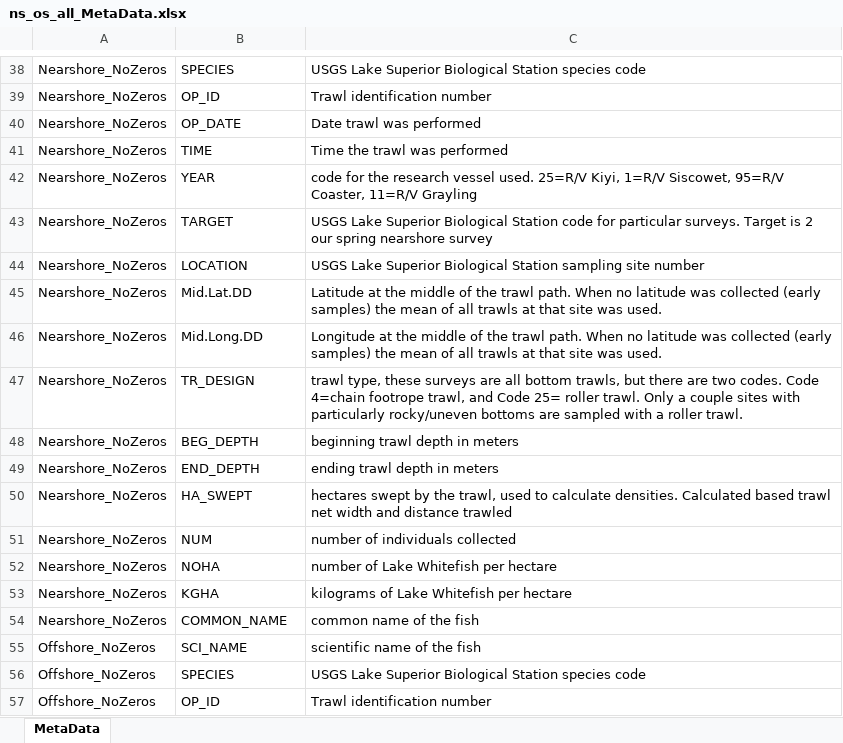
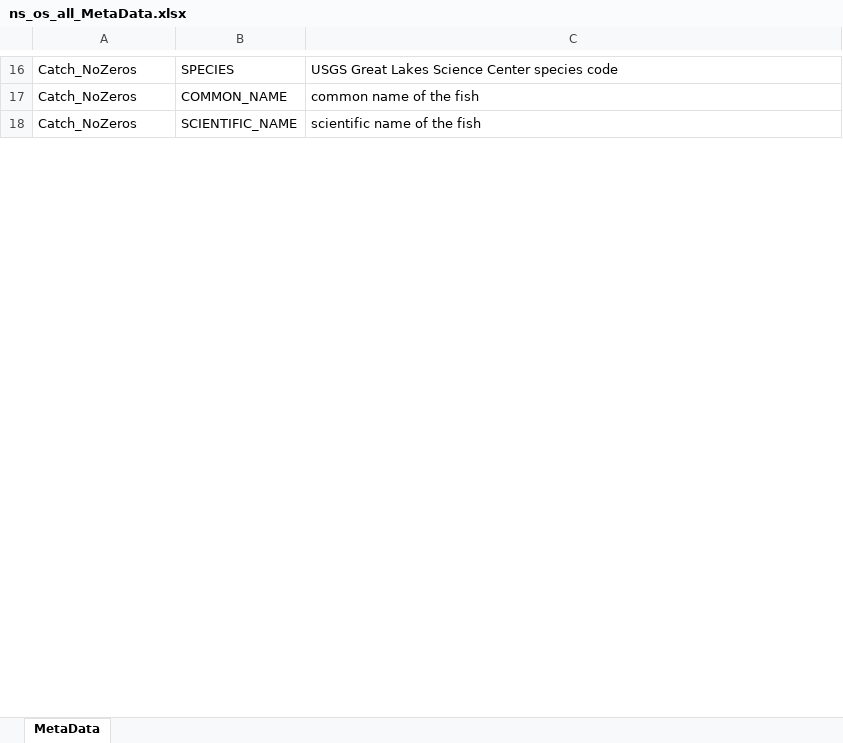
Before and after one commit to MarkRVinson/Lake-Superior-Fishery-Assessments, an Excel workbook: Data/ns_os_all_MetaData.xlsx, sheet MetaData, drawn as a sheet; only a part is shown, gaps mark what is left out; values as stored, in another font and other column widths than the file's, no borders; removed rows and columns are numbered as before the commit, all else as after; the diff covers the shown part only; the diff names each change by its address in the sheet, - before the commit and + after, or states it on an @@ line.

```diff
--- a/Data/ns_os_all_MetaData.xlsx (sheet MetaData)
+++ b/Data/ns_os_all_MetaData.xlsx (sheet MetaData)
-A16: Nearshore_NoZeros
+A16: Catch_NoZeros
-C16: USGS Lake Superior Biological Station species code
+C16: USGS Great Lakes Science Center species code
-row 39: Nearshore_NoZeros | OP_ID | Trawl identification number
-row 40: Nearshore_NoZeros | OP_DATE | Date trawl was performed
-row 41: Nearshore_NoZeros | TIME | Time the trawl was performed
-row 42: Nearshore_NoZeros | YEAR | code for the research vessel used. 25=R/V Kiyi, 1=R/V Siscowet, 95=R/V Coaster, 11=R/V Grayling
-row 43: Nearshore_NoZeros | TARGET | USGS Lake Superior Biological Station code for particular surveys. Target is 2 our spring nearshore survey
-row 44: Nearshore_NoZeros | LOCATION | USGS Lake Superior Biological Station sampling site number
-row 45: Nearshore_NoZeros | Mid.Lat.DD | Latitude at the middle of the trawl path. When no latitude was collected (early samples) the mean of all trawls at that site was used.
-row 46: Nearshore_NoZeros | Mid.Long.DD | Longitude at the middle of the trawl path. When no latitude was collected (early samples) the mean of all trawls at that site was used.
-row 47: Nearshore_NoZeros | TR_DESIGN | trawl type, these surveys are all bottom trawls, but there are two codes. Code 4=chain footrope trawl, and Code 25= roller trawl. Only a couple sites with particularly rocky/uneven bottoms are sampled with a roller trawl.
-row 48: Nearshore_NoZeros | BEG_DEPTH | beginning trawl depth in meters
-row 49: Nearshore_NoZeros | END_DEPTH | ending trawl depth in meters
-row 50: Nearshore_NoZeros | HA_SWEPT | hectares swept by the trawl, used to calculate densities. Calculated based trawl net width and distance trawled
-row 51: Nearshore_NoZeros | NUM | number of individuals collected
-row 52: Nearshore_NoZeros | NOHA | number of Lake Whitefish per hectare
-row 53: Nearshore_NoZeros | KGHA | kilograms of Lake Whitefish per hectare
-A17: Nearshore_NoZeros
+A17: Catch_NoZeros
-A18: Offshore_NoZeros
+A18: Catch_NoZeros
-B18: SCI_NAME
+B18: SCIENTIFIC_NAME
-row 56: Offshore_NoZeros | SPECIES | USGS Lake Superior Biological Station species code
-row 57: Offshore_NoZeros | OP_ID | Trawl identification number
```
Also changed, not shown: 54 added rows, 63 removed rows, 1 moved row and 34 edited cells elsewhere in this sheet, Data/LSBS_Trawl_Information_Vessel_Constants.xlsx, Data/LS_GLERL_WTemp.xlsx, 19 other files.
